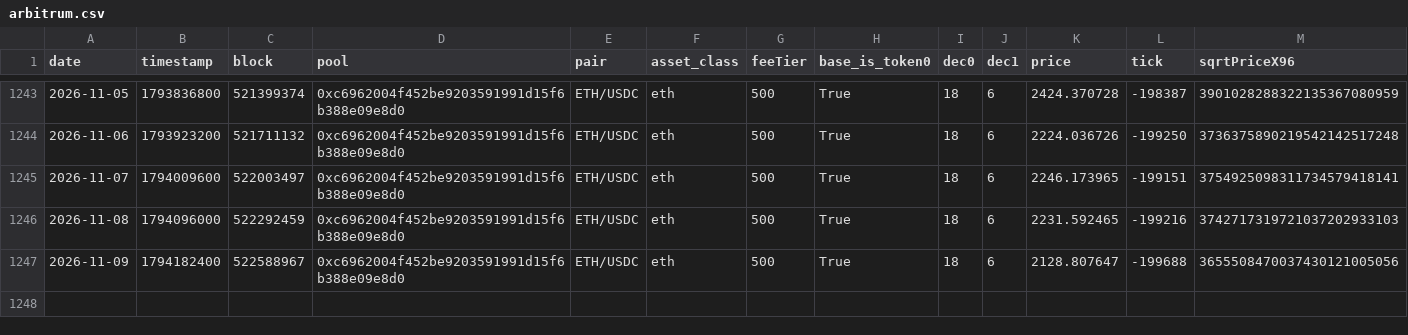
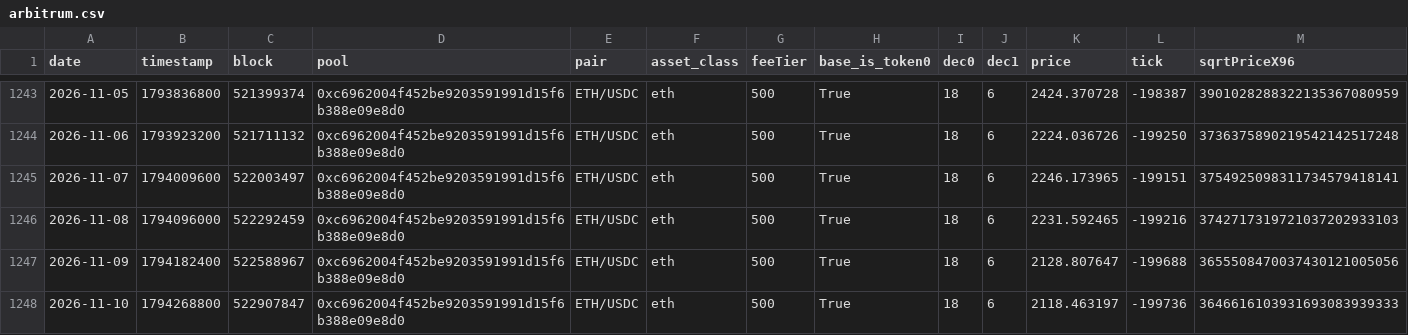
Before and after one commit to MFlab-inc/uniswap-v3-monitor, a CSV file: data/arbitrum.csv, drawn as a sheet; only a part is shown, gaps mark what is left out; rows hold the shown columns only; the diff names each change by its address in the sheet, - before the commit and + after, or states it on an @@ line.

```diff
--- a/data/arbitrum.csv
+++ b/data/arbitrum.csv
+row 1248: 2026-11-10 | 1794268800 | 522907847 | 0xc6962004f452be9203591991d15f6b388e09e8d0 | ETH/USDC | eth | 500 | True | 18 | 6 | 2118.463197 | -199736 | 3646616103931693083939333
```
Also changed, not shown: data/base.csv, data/bsc.csv, 3 other files.
